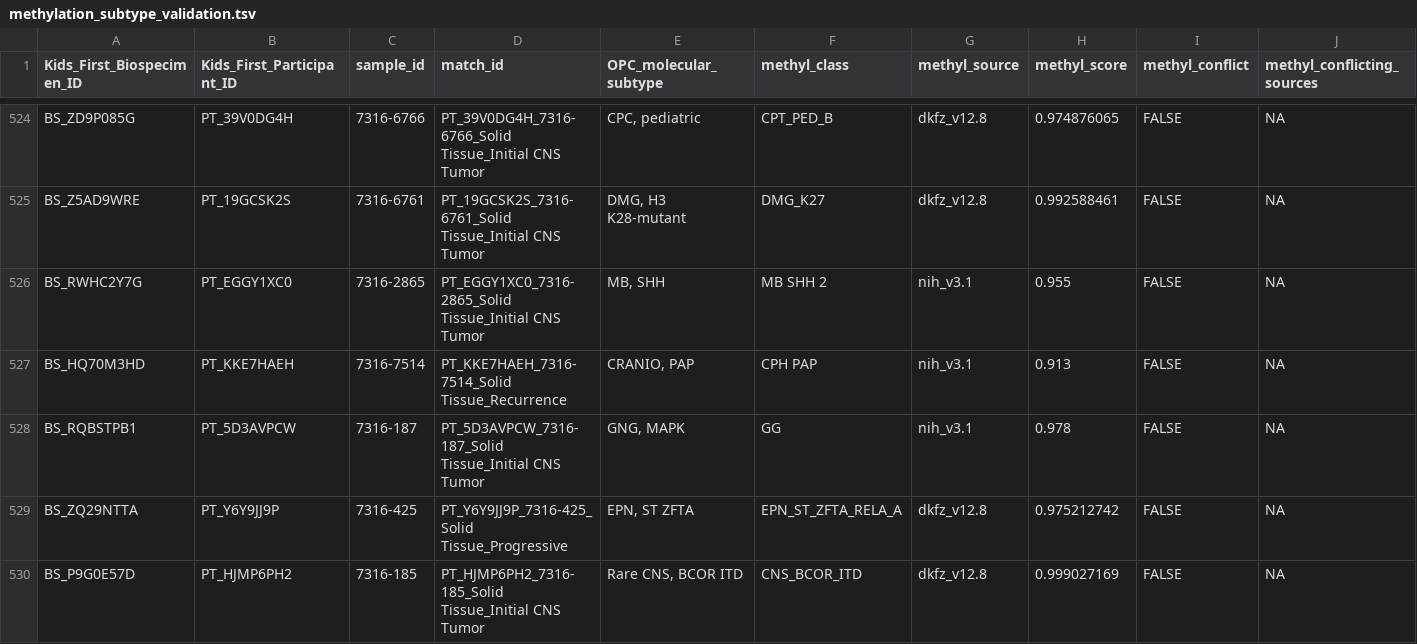
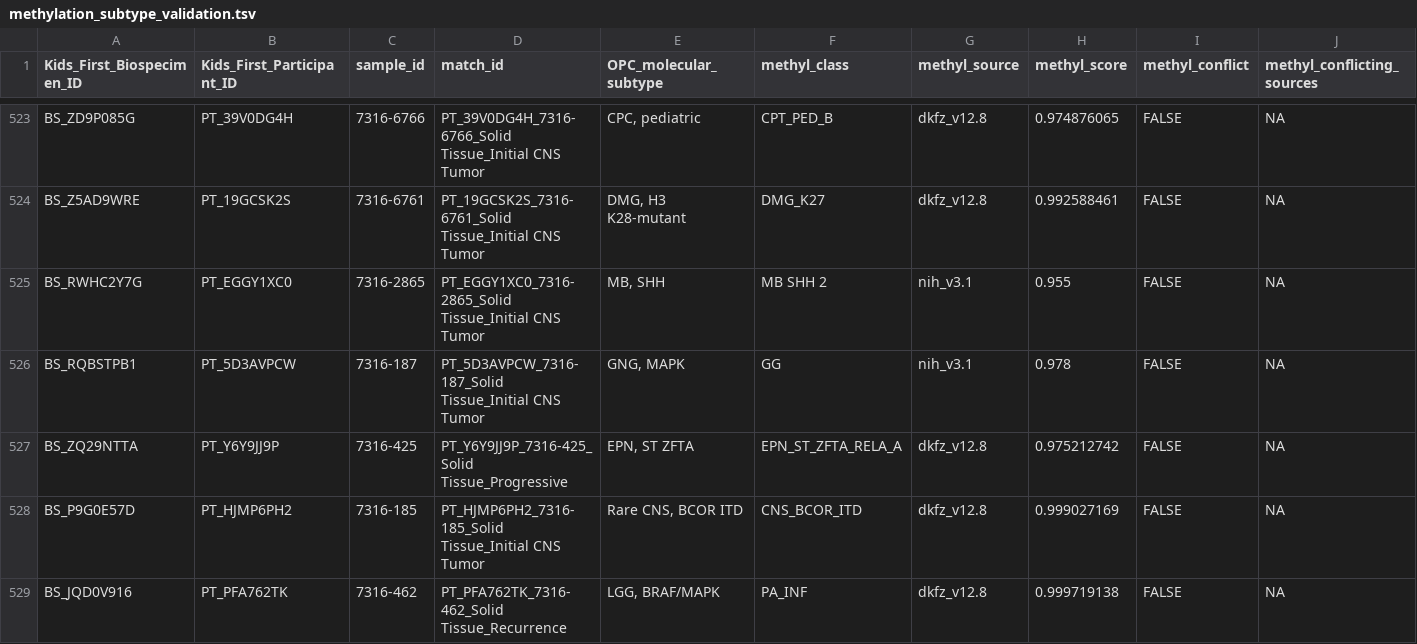
Before and after one commit to rokitalab/OpenPedCan-Project-CNH, a TSV file: analyses/molecular-subtyping-CNS/results/methylation_subtype_validation.tsv, drawn as a sheet; only a part is shown, gaps mark what is left out; the shorter side is filled out with more unchanged rows; rows hold the shown columns only; the diff covers the shown part only; the diff names each change by its address in the sheet, - before the commit and + after, or states it on an @@ line.

```diff
--- a/analyses/molecular-subtyping-CNS/results/methylation_subtype_validation.tsv
+++ b/analyses/molecular-subtyping-CNS/results/methylation_subtype_validation.tsv
-row 527: BS_HQ70M3HD | PT_KKE7HAEH | 7316-7514 | PT_KKE7HAEH_7316-7514_Solid Tissue_Recurrence | CRANIO, PAP | CPH PAP | nih_v3.1 | 0.913 | FALSE | NA
```
Also changed, not shown: 4 removed rows elsewhere in this file, analyses/molecular-subtyping-CNS/results/legacy_comparison.tsv, analyses/molecular-subtyping-CNS/results/lesion_fallback_subtypes.tsv, 5 other files.
